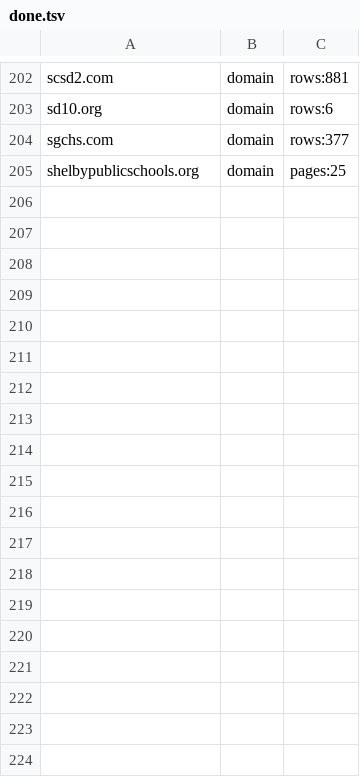
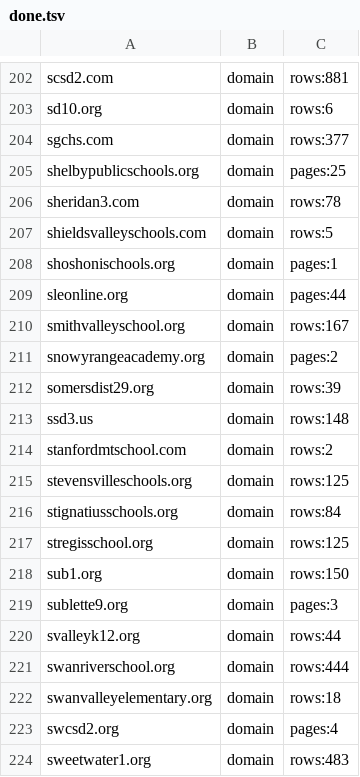
Before and after one commit to bostickmike/wayback-deep-search, a TSV file: done.tsv, drawn as a sheet; only a part is shown, gaps mark what is left out; the diff names each change by its address in the sheet, - before the commit and + after, or states it on an @@ line.

```diff
--- a/done.tsv
+++ b/done.tsv
+row 206: sheridan3.com | domain | rows:78
+row 207: shieldsvalleyschools.com | domain | rows:5
+row 208: shoshonischools.org | domain | pages:1
+row 209: sleonline.org | domain | pages:44
+row 210: smithvalleyschool.org | domain | rows:167
+row 211: snowyrangeacademy.org | domain | pages:2
+row 212: somersdist29.org | domain | rows:39
+row 213: ssd3.us | domain | rows:148
+row 214: stanfordmtschool.com | domain | rows:2
+row 215: stevensvilleschools.org | domain | rows:125
+row 216: stignatiusschools.org | domain | rows:84
+row 217: stregisschool.org | domain | rows:125
+row 218: sub1.org | domain | rows:150
+row 219: sublette9.org | domain | pages:3
+row 220: svalleyk12.org | domain | rows:44
+row 221: swanriverschool.org | domain | rows:444
+row 222: swanvalleyelementary.org | domain | rows:18
+row 223: swcsd2.org | domain | pages:4
+row 224: sweetwater1.org | domain | rows:483
```
Also changed, not shown: 28 other files.
